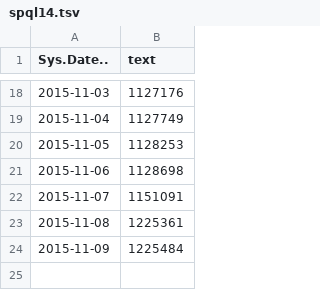
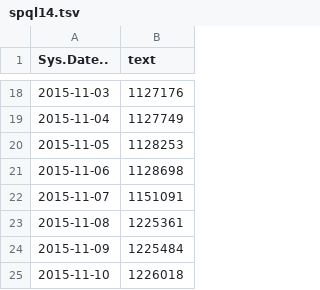
Before and after one commit to christopher-johnson/wdm-data, a TSV file: spql14.tsv, drawn as a sheet; only a part is shown, gaps mark what is left out; the diff names each change by its address in the sheet, - before the commit and + after, or states it on an @@ line.

```diff
--- a/spql14.tsv
+++ b/spql14.tsv
+row 25: 2015-11-10 | 1226018
```
Also changed, not shown: spql1.tsv, spql13.tsv, 18 other files.
